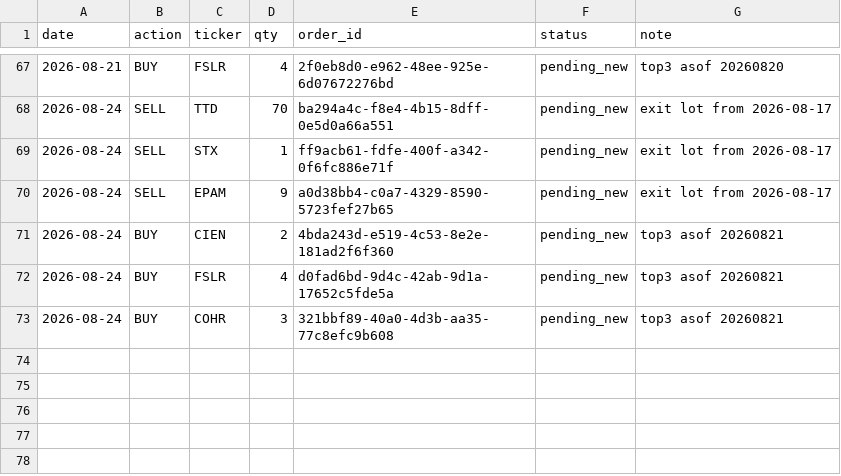
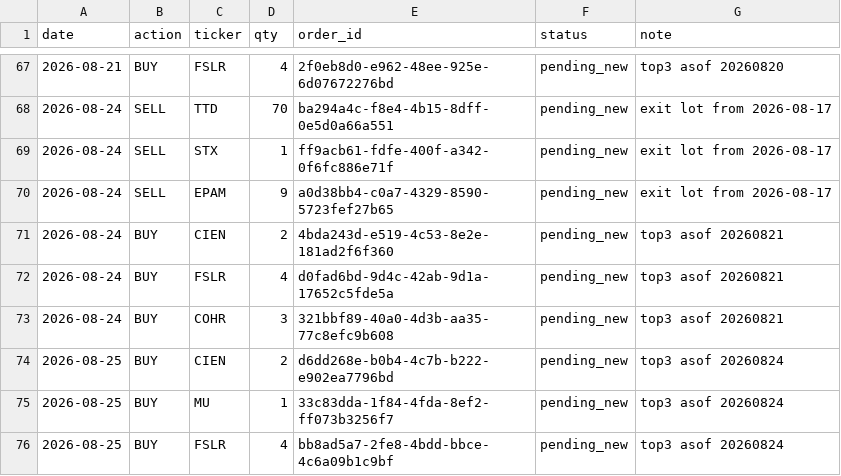
Before and after one commit to anwaar74/stefan_jansen_auto_trader, a CSV file: auto_trader/trades_log.csv, drawn as a sheet; only a part is shown, gaps mark what is left out.

```diff
--- a/auto_trader/trades_log.csv
+++ b/auto_trader/trades_log.csv
@@ -73 +73,4 @@ date,action,ticker,qty,order_id,status,note
 2026-08-24,BUY,COHR,3,321bbf89-40a0-4d3b-aa35-77c8efc9b608,pending_new,top3 asof 20260821
+2026-08-25,BUY,CIEN,2,d6dd268e-b0b4-4c7b-b222-e902ea7796bd,pending_new,top3 asof 20260824
+2026-08-25,BUY,MU,1,33c83dda-1f84-4fda-8ef2-ff073b3256f7,pending_new,top3 asof 20260824
+2026-08-25,BUY,FSLR,4,bb8ad5a7-2fe8-4bdd-bbce-4c6a09b1c9bf,pending_new,top3 asof 20260824
```
Also changed, not shown: auto_trader/equity_log.csv, 3 other files.
